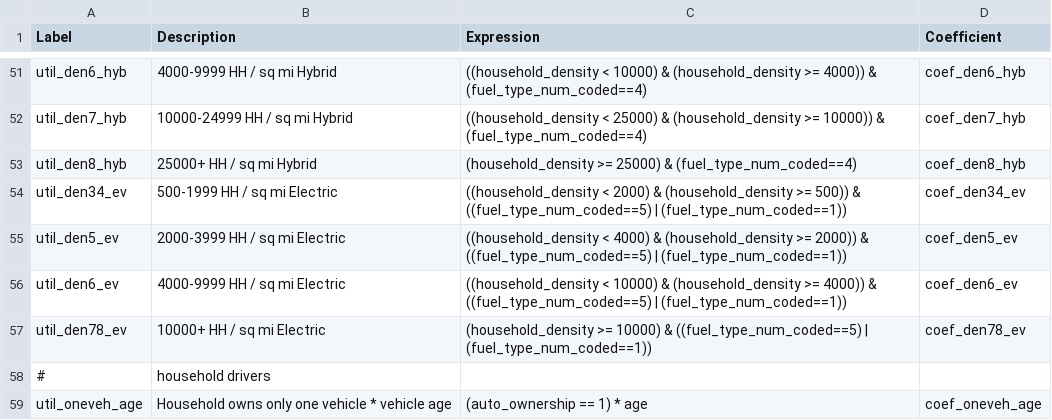
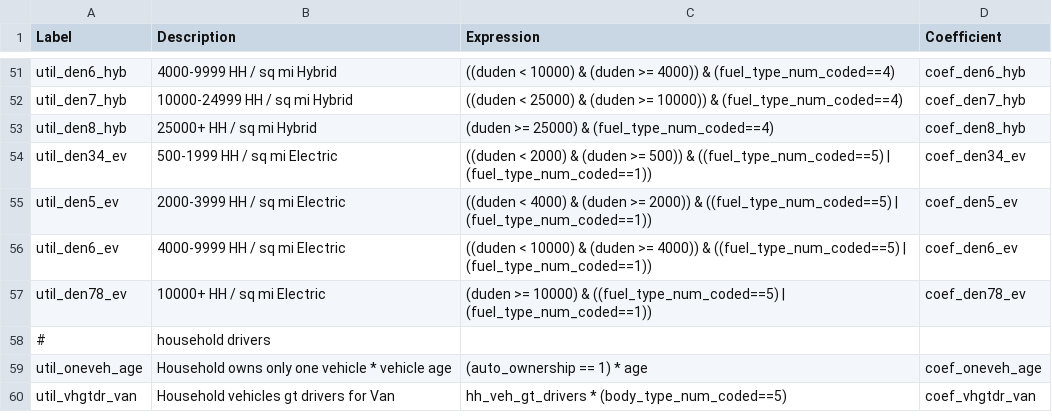
Before and after one commit to RSGInc/SimOR, a CSV file: resident/configs/vehicle_type_choice_op4.csv, drawn as a sheet; only a part is shown, gaps mark what is left out; the shorter side is filled out with more unchanged rows; the diff covers the shown part only; the diff names each change by its address in the sheet, - before the commit and + after, or states it on an @@ line.

Commit message:
replace household_density with duden in VTC model. Note: model needs to be replaced with option 2

```diff
--- a/resident/configs/vehicle_type_choice_op4.csv
+++ b/resident/configs/vehicle_type_choice_op4.csv
-C51 (Expression): ((household_density < 10000) & (household_density >= 4000))…
+C51 (Expression): ((duden < 10000) & (duden >= 4000))…
-C52 (Expression): ((household_density < 25000) & (household_density >= 10000))…
+C52 (Expression): ((duden < 25000) & (duden >= 10000))…
-C53 (Expression): (household_density >= 25000)…
+C53 (Expression): (duden >= 25000)…
-C54 (Expression): ((household_density < 2000) & (household_density >= 500))…
+C54 (Expression): ((duden < 2000) & (duden >= 500))…
-C55 (Expression): ((household_density < 4000) & (household_density >= 2000))…
+C55 (Expression): ((duden < 4000) & (duden >= 2000))…
-C56 (Expression): ((household_density < 10000) & (household_density >= 4000))…
+C56 (Expression): ((duden < 10000) & (duden >= 4000))…
-C57 (Expression): (household_density >= 10000)…
+C57 (Expression): (duden >= 10000)…
```
Also changed, not shown: 27 edited cells elsewhere in this file.
